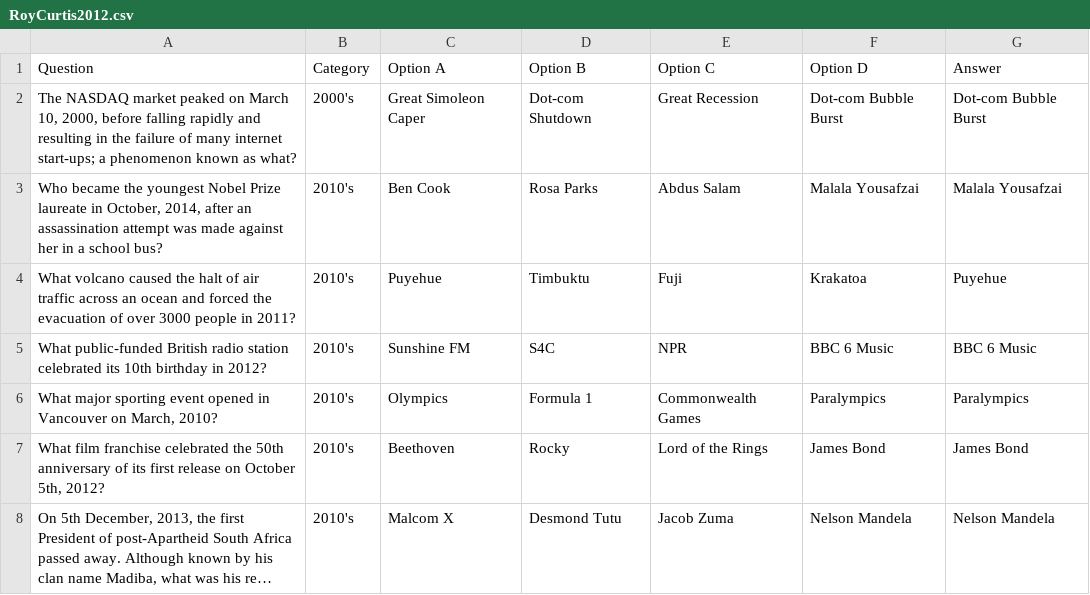
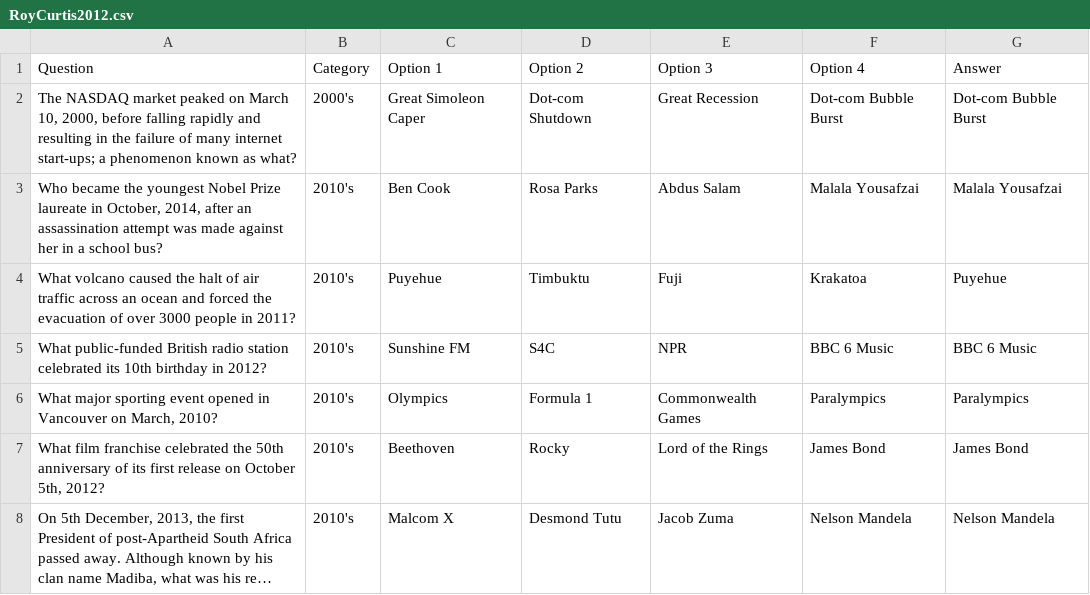
Before and after one commit to RoyCurtis/GitFrankenstein, a CSV file: RoyCurtis2012.csv, drawn as a sheet; only a part is shown; long unchanged cells end in ….

Commit message:
progress
- fully implemented question display
- changed csv schema so option columns use numbers than letters
- add debugging in attempt to solve kindle scroll issue

```diff
--- a/RoyCurtis2012.csv
+++ b/RoyCurtis2012.csv
@@ -1,2 +1,2 @@
-Question,Category,Option A,Option B,Option C,Option D,Answer
+Question,Category,Option 1,Option 2,Option 3,Option 4,Answer
 "The NASDAQ market peaked on March 10, 2000, before falling rapidly and resulting in the failure of many internet start-ups; a phenomenon known as what?",2000's,Great Simoleon Caper,Dot-com Shutdown,Great Recession,Dot-com Bubble Burst,Dot-com Bubble Burst
```
Also changed, not shown: 4 other files.
